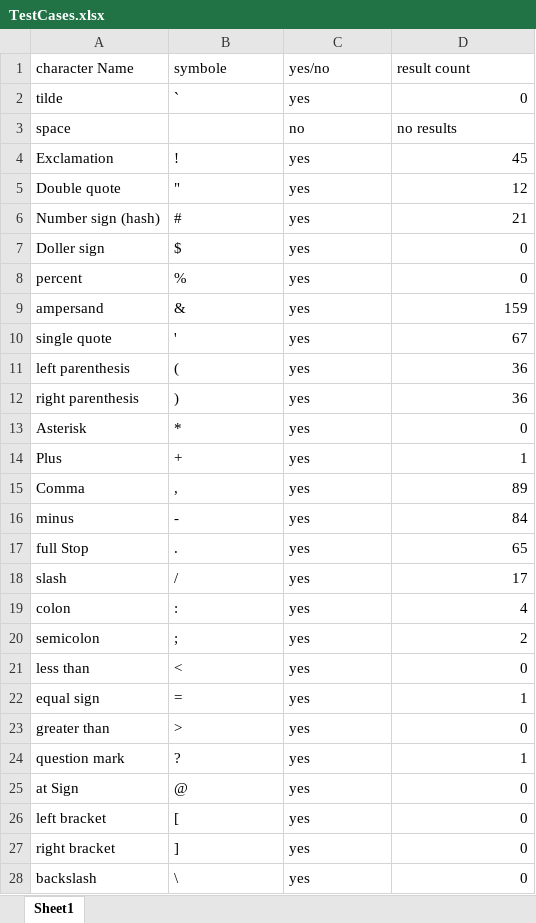
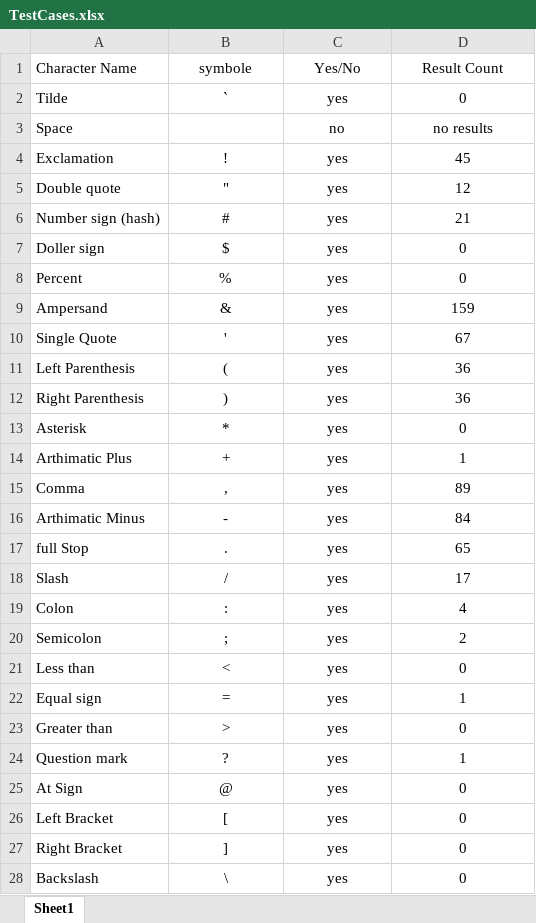
Before and after one commit to wendycorene/bricks, an Excel workbook: TestCases.xlsx, sheet Sheet1, drawn as a sheet; only a part is shown; values as stored, in another font and other column widths than the file's, no borders; the diff covers the shown part only; the diff names each change by its address in the sheet, - before the commit and + after, or states it on an @@ line.

```diff
--- a/TestCases.xlsx (sheet Sheet1)
+++ b/TestCases.xlsx (sheet Sheet1)
-A1: character Name
+A1: Character Name
-B1:D1 alignment: left
+B1:D1 alignment: center
-C1: yes/no
+C1: Yes/No
-D1: result count
+D1: Result Count
-A2 (Character Name): tilde
+A2 (Character Name): Tilde
-B2:C2 alignment: left
+B2:C2 alignment: center
-D2 alignment: right
+D2 alignment: center
-A3 (Character Name): space
+A3 (Character Name): Space
-C3:D3 alignment: left
+C3:D3 alignment: center
-B4:C28 alignment: left
+B4:C28 alignment: center
-D4:D28 alignment: right
+D4:D28 alignment: center
-A8 (Character Name): percent
+A8 (Character Name): Percent
-A9 (Character Name): ampersand
+A9 (Character Name): Ampersand
-A10 (Character Name): single quote
+A10 (Character Name): Single Quote
-A11 (Character Name): left parenthesis
+A11 (Character Name): Left Parenthesis
-A12 (Character Name): right parenthesis
+A12 (Character Name): Right Parenthesis
-A14 (Character Name): Plus
+A14 (Character Name): Arthimatic Plus
-A16 (Character Name): minus
+A16 (Character Name): Arthimatic Minus
-A18 (Character Name): slash
+A18 (Character Name): Slash
-A19 (Character Name): colon
+A19 (Character Name): Colon
-A20 (Character Name): semicolon
+A20 (Character Name): Semicolon
-A21 (Character Name): less than
+A21 (Character Name): Less than
-A22 (Character Name): equal sign
+A22 (Character Name): Equal sign
-A23 (Character Name): greater than
+A23 (Character Name): Greater than
-A24 (Character Name): question mark
+A24 (Character Name): Question mark
-A25 (Character Name): at Sign
+A25 (Character Name): At Sign
-A26 (Character Name): left bracket
+A26 (Character Name): Left Bracket
-A27 (Character Name): right bracket
+A27 (Character Name): Right Bracket
-A28 (Character Name): backslash
+A28 (Character Name): Backslash
```
Also changed, not shown: 13 added rows, 1 removed row, 11 edited cells and cell formats elsewhere in this sheet.
